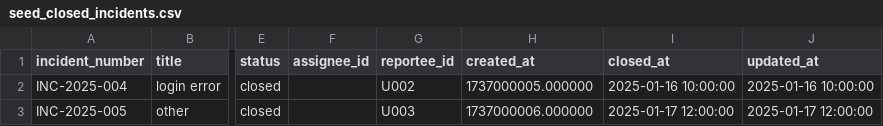
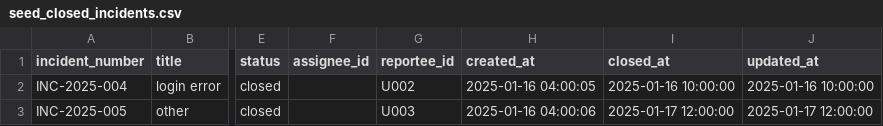
Before and after one commit to Snowflake-Labs/unified-data-stack-for-incident-management, a CSV file: data/csv/seed_closed_incidents.csv, drawn as a sheet; only a part is shown, gaps mark what is left out; the diff names each change by its address in the sheet, - before the commit and + after, or states it on an @@ line.

```diff
--- a/data/csv/seed_closed_incidents.csv
+++ b/data/csv/seed_closed_incidents.csv
-H2 (created_at): 1737000005.000000
+H2 (created_at): 2025-01-16 04:00:05
-H3 (created_at): 1737000006.000000
+H3 (created_at): 2025-01-16 04:00:06
```
Also changed, not shown: data/csv/seed_active_incidents.csv, data/csv/seed_incident_attachments.csv, 5 other files.
